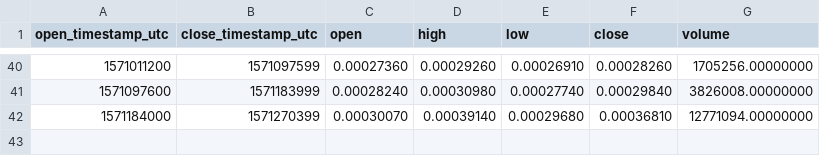
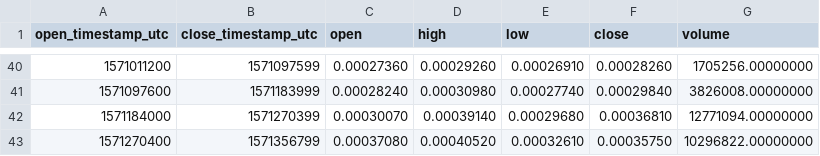
Before and after one commit to cryptobigbro/binance-CHZBNB, a CSV file: binance-CHZBNB-1d.csv, drawn as a sheet; only a part is shown, gaps mark what is left out; the diff names each change by its address in the sheet, - before the commit and + after, or states it on an @@ line.

```diff
--- a/binance-CHZBNB-1d.csv
+++ b/binance-CHZBNB-1d.csv
+row 43: 1571270400 | 1571356799 | 0.00037080 | 0.00040520 | 0.00032610 | 0.00035750 | 10296822.00000000
```
Also changed, not shown: binance-CHZBNB-1h.csv.
